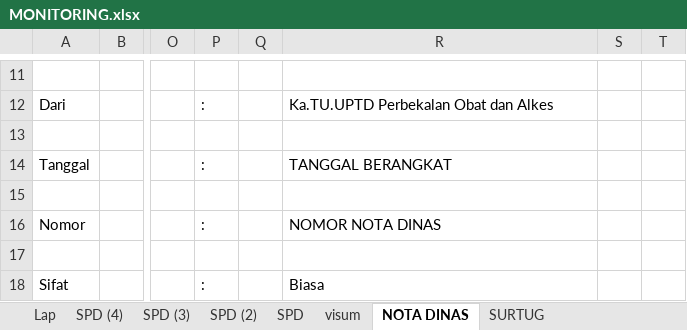
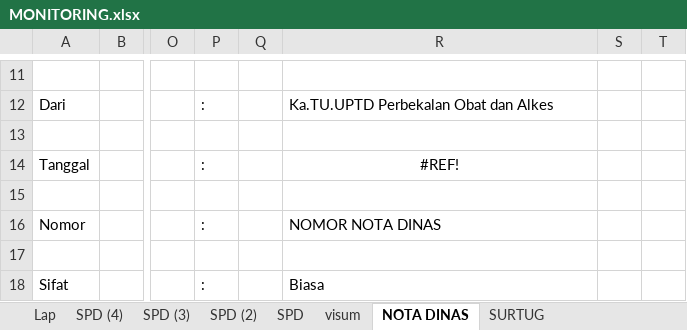
Before and after one commit to imamahmadf/electron, an Excel workbook: server/assets/MONITORING.xlsx, sheet NOTA DINAS, drawn as a sheet; only a part is shown, gaps mark what is left out; values as stored, in another font and other column widths than the file's, no borders; charts and pictures not drawn; the diff names each change by its address in the sheet, - before the commit and + after, or states it on an @@ line.

```diff
--- a/server/assets/MONITORING.xlsx (sheet NOTA DINAS)
+++ b/server/assets/MONITORING.xlsx (sheet NOTA DINAS)
-R14: TANGGAL BERANGKAT
+R14: #REF!
-R14 alignment: left
+R14 alignment: center
```
Also changed, not shown: sheet visum, sheet SURTUG, sheet Lap, formulas that keep their value, server/assets/DISTRIBUSI.xlsx, 4 other files.
